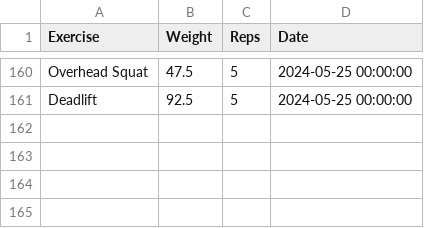
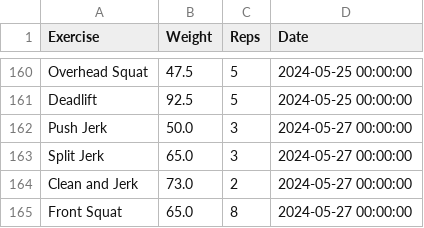
Before and after one commit to hugofitipaldi/PR_tracker, a CSV file: data/exercise_log.csv, drawn as a sheet; only a part is shown, gaps mark what is left out; the diff names each change by its address in the sheet, - before the commit and + after, or states it on an @@ line.

Commit message:
data update 27-05

```diff
--- a/data/exercise_log.csv
+++ b/data/exercise_log.csv
+row 162: Push Jerk | 50.0 | 3 | 2024-05-27 00:00:00
+row 163: Split Jerk | 65.0 | 3 | 2024-05-27 00:00:00
+row 164: Clean and Jerk | 73.0 | 2 | 2024-05-27 00:00:00
+row 165: Front Squat | 65.0 | 8 | 2024-05-27 00:00:00
```
